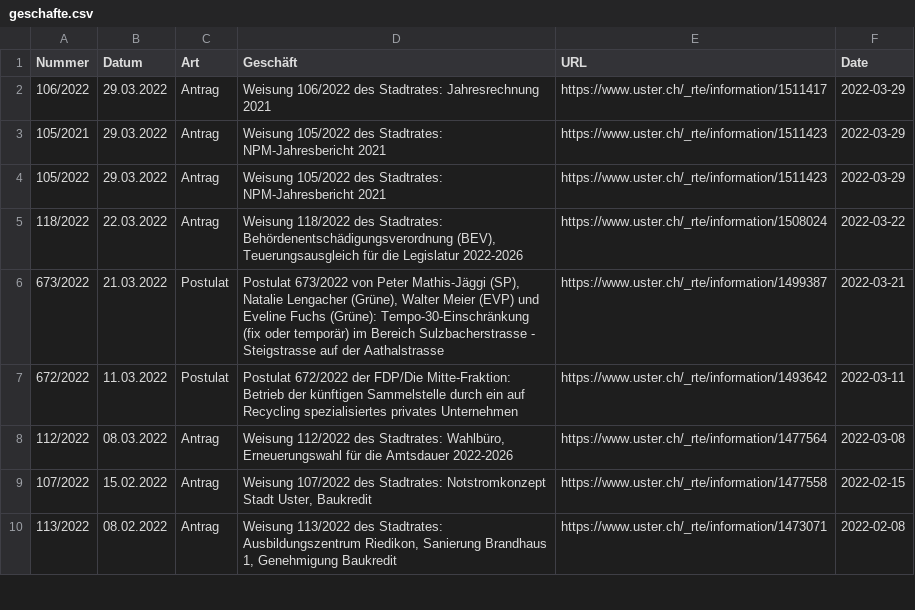
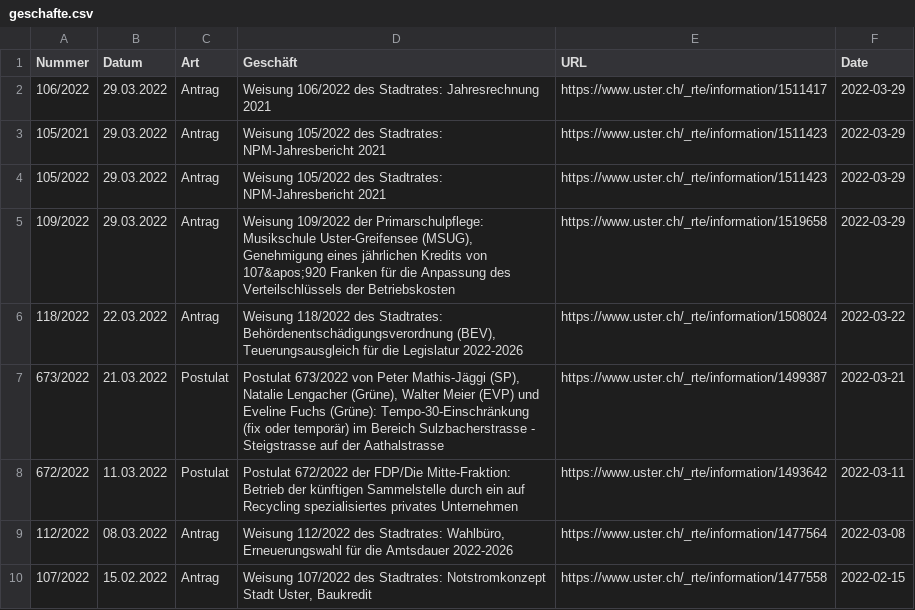
Before and after one commit to data-socialthink/politik-uster, a CSV file: geschafte.csv, drawn as a sheet; only a part is shown; the shorter side is filled out with more unchanged rows; the diff names each change by its address in the sheet, - before the commit and + after, or states it on an @@ line.

Commit message:
Update: 2022-04-12 02:05:03

```diff
--- a/geschafte.csv
+++ b/geschafte.csv
+row 5: 109/2022 | 29.03.2022 | Antrag | Weisung 109/2022 der Primarschulpflege: Musikschule Uster-Greifensee (MSUG), Genehmigung eines jährlichen Kredits von 107&apos;920 Franken für die Anpassung des Verteilschlüssels der Betriebskosten | https://www.uster.ch/_rte/information/1519658 | 2022-03-29
```
